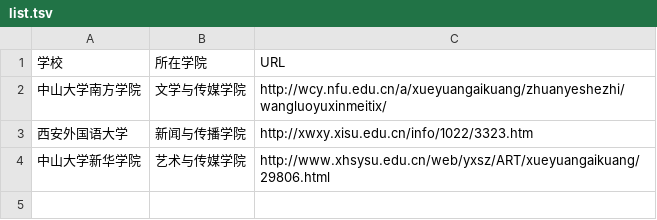
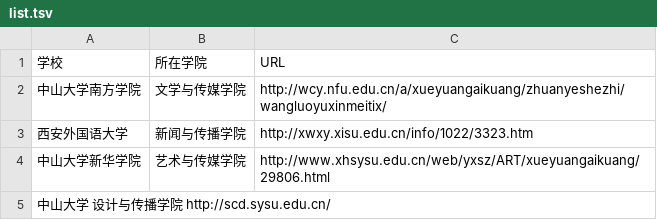
Before and after one commit to WuxueNewmedia/list_newmedia_undergraduate_CN, a TSV file: list.tsv, drawn as a sheet; the diff names each change by its address in the sheet, - before the commit and + after, or states it on an @@ line.

Commit message:
Update list.tsv

```diff
--- a/list.tsv
+++ b/list.tsv
+row 5: 中山大学 设计与传播学院 http://scd.sysu.edu.cn/
```
